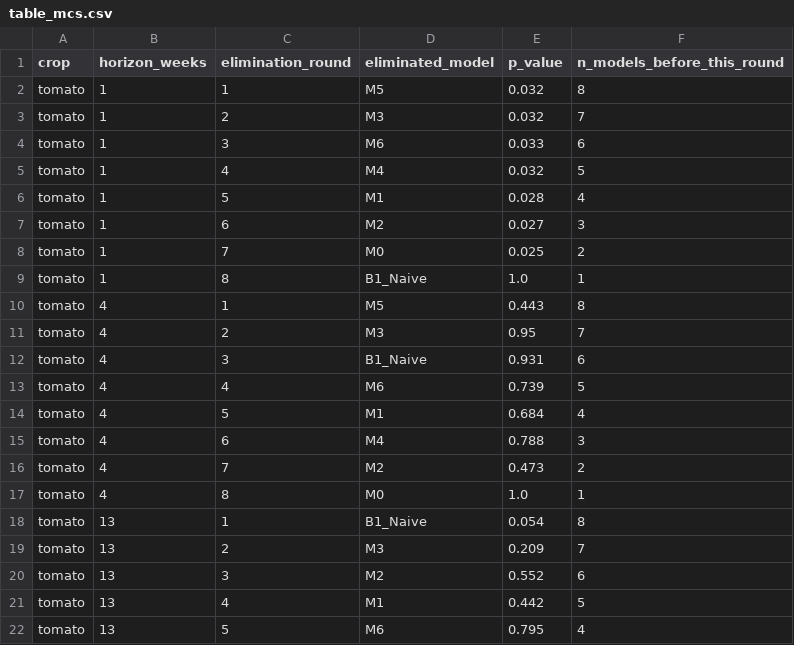
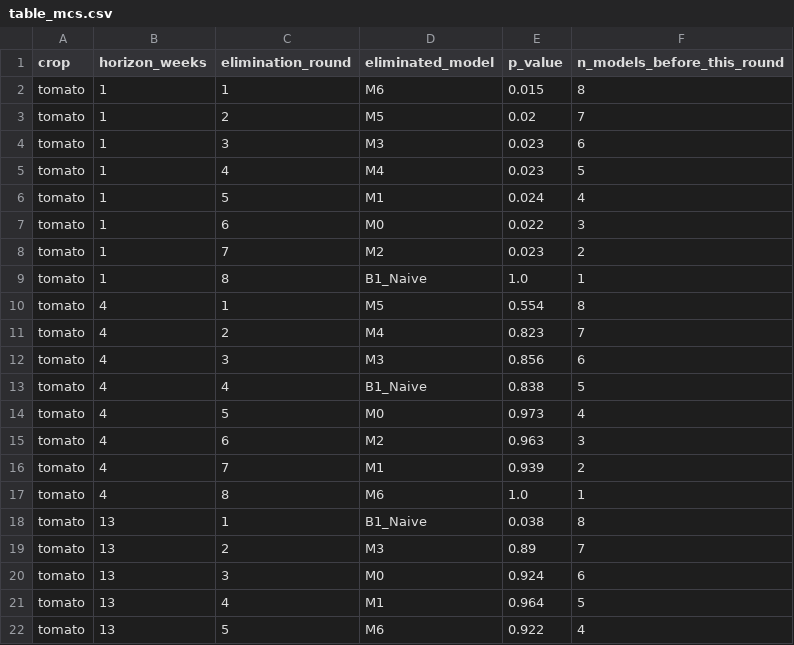
Before and after one commit to masroor01/TOP-Digital-Twin, a CSV file: Model_Output/table_mcs.csv, drawn as a sheet; only a part is shown; the diff covers the shown part only.

```diff
--- a/Model_Output/table_mcs.csv
+++ b/Model_Output/table_mcs.csv
@@ -1,22 +1,22 @@
 crop,horizon_weeks,elimination_round,eliminated_model,p_value,n_models_before_this_round
-tomato,1,1,M5,0.032,8
-tomato,1,2,M3,0.032,7
-tomato,1,3,M6,0.033,6
-tomato,1,4,M4,0.032,5
-tomato,1,5,M1,0.028,4
-tomato,1,6,M2,0.027,3
-tomato,1,7,M0,0.025,2
+tomato,1,1,M6,0.015,8
+tomato,1,2,M5,0.02,7
+tomato,1,3,M3,0.023,6
+tomato,1,4,M4,0.023,5
+tomato,1,5,M1,0.024,4
+tomato,1,6,M0,0.022,3
+tomato,1,7,M2,0.023,2
 tomato,1,8,B1_Naive,1.0,1
-tomato,4,1,M5,0.443,8
-tomato,4,2,M3,0.95,7
-tomato,4,3,B1_Naive,0.931,6
-tomato,4,4,M6,0.739,5
-tomato,4,5,M1,0.684,4
-tomato,4,6,M4,0.788,3
-tomato,4,7,M2,0.473,2
-tomato,4,8,M0,1.0,1
-tomato,13,1,B1_Naive,0.054,8
-tomato,13,2,M3,0.209,7
-tomato,13,3,M2,0.552,6
-tomato,13,4,M1,0.442,5
-tomato,13,5,M6,0.795,4
+tomato,4,1,M5,0.554,8
+tomato,4,2,M4,0.823,7
+tomato,4,3,M3,0.856,6
+tomato,4,4,B1_Naive,0.838,5
+tomato,4,5,M0,0.973,4
+tomato,4,6,M2,0.963,3
+tomato,4,7,M1,0.939,2
+tomato,4,8,M6,1.0,1
+tomato,13,1,B1_Naive,0.038,8
+tomato,13,2,M3,0.89,7
+tomato,13,3,M0,0.924,6
+tomato,13,4,M1,0.964,5
+tomato,13,5,M6,0.922,4
```
Also changed, not shown: 95 edited cells elsewhere in this file, Model_Output/table_crisis_backtests.csv, Model_Output/table_horizon_skill.csv, 8 other files.
